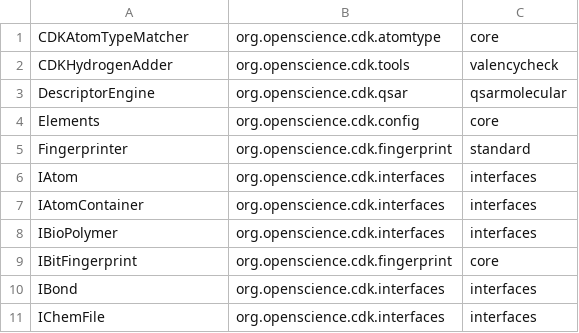
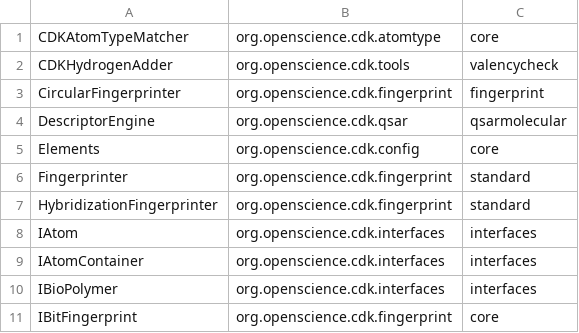
Before and after one commit to egonw/cdkbook, a TSV file: classinfo.tsv, drawn as a sheet; only a part is shown; the shorter side is filled out with more unchanged rows.

```diff
--- a/classinfo.tsv
+++ b/classinfo.tsv
@@ -2,2 +2,3 @@ CDKAtomTypeMatcher	org.openscience.cdk.atomtype	core
 CDKHydrogenAdder	org.openscience.cdk.tools	valencycheck
+CircularFingerprinter	org.openscience.cdk.fingerprint	fingerprint
 DescriptorEngine	org.openscience.cdk.qsar	qsarmolecular
@@ -5,2 +6,3 @@ Elements	org.openscience.cdk.config	core
 Fingerprinter	org.openscience.cdk.fingerprint	standard
+HybridizationFingerprinter	org.openscience.cdk.fingerprint	standard
 IAtom	org.openscience.cdk.interfaces	interfaces
```
Also changed, not shown: 4 other files.
